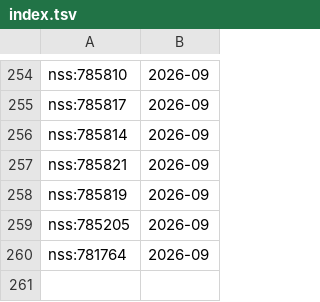
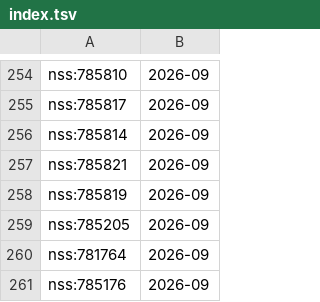
Before and after one commit to davzavada/IP-rss-feed, a TSV file: data/judikatura/nss/index.tsv, drawn as a sheet; only a part is shown, gaps mark what is left out; the diff names each change by its address in the sheet, - before the commit and + after, or states it on an @@ line.

```diff
--- a/data/judikatura/nss/index.tsv
+++ b/data/judikatura/nss/index.tsv
+row 261: nss:785176 | 2026-09
```
Also changed, not shown: data/judikatura/sdeu/index.tsv, data/judikatura/us/index.tsv, 8 other files.
